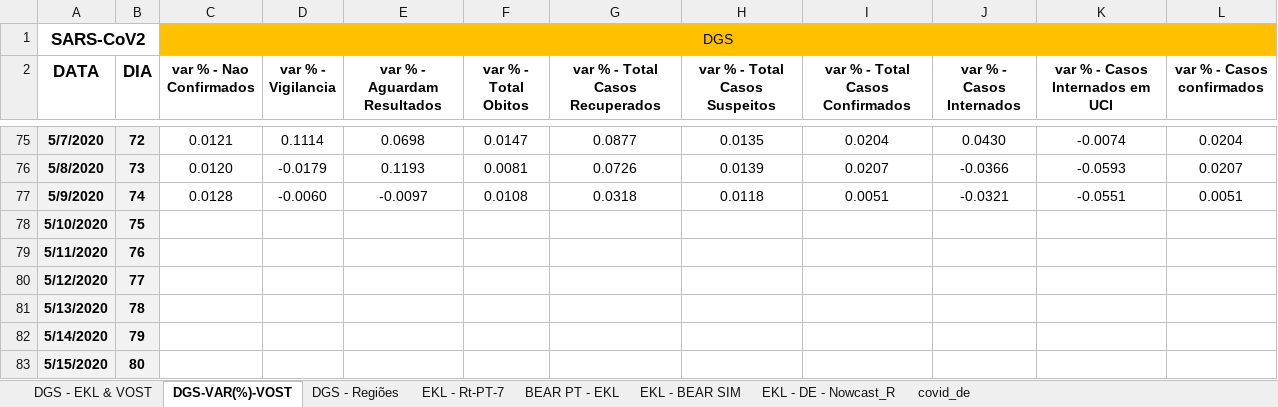
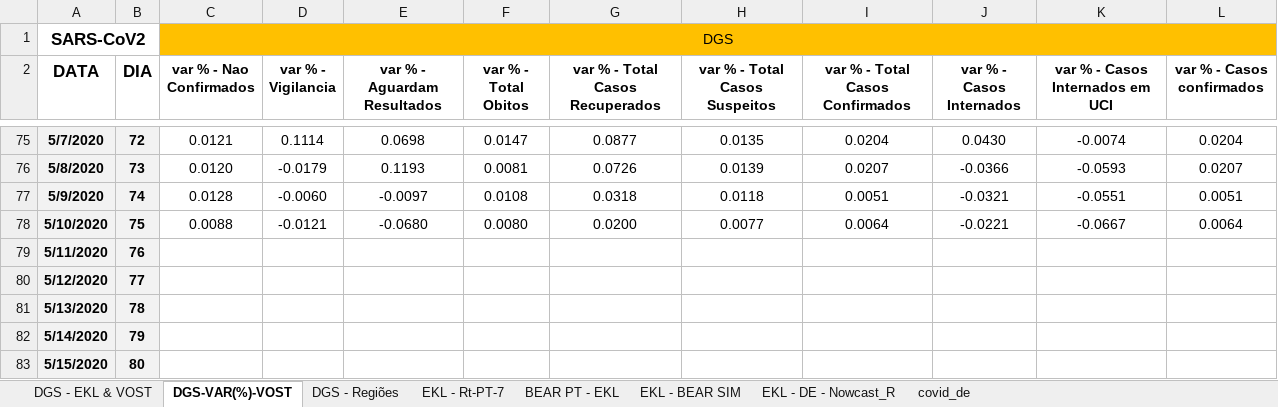
Before and after one commit to EDKLINDEMANN/RPT_COVID19, an Excel workbook: STAT-SARS-CoV2-nPT-10.05.2020.xlsx, sheet DGS-VAR(%)-VOST, drawn as a sheet; only a part is shown, gaps mark what is left out; values as stored, in another font and other column widths than the file's, no borders; charts and pictures not drawn; the diff names each change by its address in the sheet, - before the commit and + after, or states it on an @@ line.

```diff
--- a/STAT-SARS-CoV2-nPT-10.05.2020.xlsx (sheet DGS-VAR(%)-VOST)
+++ b/STAT-SARS-CoV2-nPT-10.05.2020.xlsx (sheet DGS-VAR(%)-VOST)
-C78 (var % - Nao Confirmados): (empty)
+C78 (var % - Nao Confirmados): 0.0088
-D78 (var % - Vigilancia): (empty)
+D78 (var % - Vigilancia): -0.0121
-E78 (var % - Aguardam Resultados): (empty)
+E78 (var % - Aguardam Resultados): -0.0680
-F78 (var % - Total Obitos): (empty)
+F78 (var % - Total Obitos): 0.0080
-G78 (var % - Total Casos Recuperados): (empty)
+G78 (var % - Total Casos Recuperados): 0.0200
-H78 (var % - Total Casos Suspeitos): (empty)
+H78 (var % - Total Casos Suspeitos): 0.0077
-I78 (var % - Total Casos Confirmados): (empty)
+I78 (var % - Total Casos Confirmados): 0.0064
-J78 (var % - Casos Internados): (empty)
+J78 (var % - Casos Internados): -0.0221
-K78 (var % - Casos Internados em UCI): (empty)
+K78 (var % - Casos Internados em UCI): -0.0667
-L78 (var % - Casos confirmados): (empty)
+L78 (var % - Casos confirmados): 0.0064
```
Also changed, not shown: sheet DGS - EKL & VOST, sheet DGS - Regiões, sheet EKL - Rt-PT-7, sheet EKL - BEAR SIM, charts or pictures, 30 other files.
